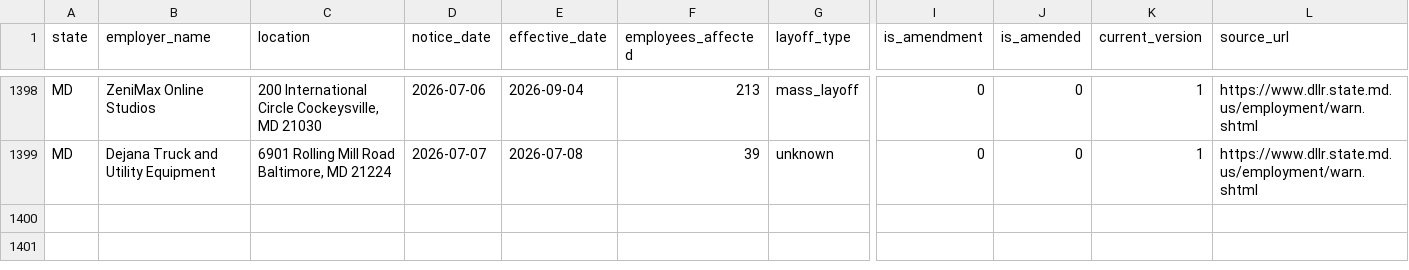
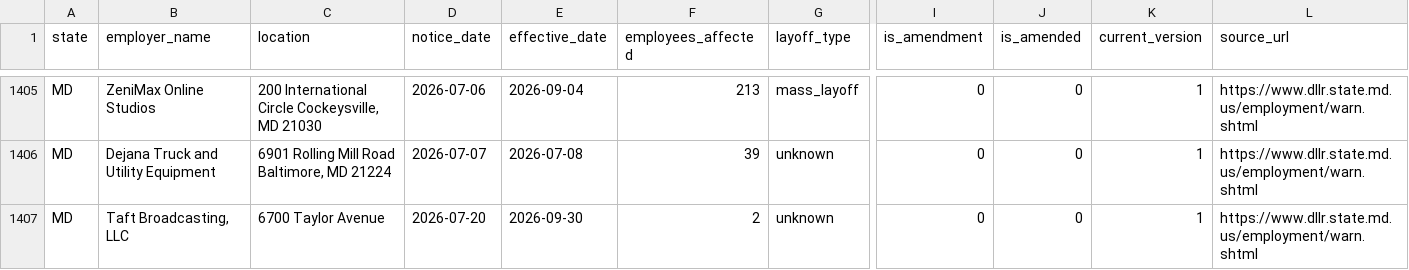
Before and after one commit to bchaps1999/warn-notice-register, a CSV file: data/exports/states/md.csv, drawn as a sheet; only a part is shown, gaps mark what is left out; rows hold the shown columns only; the diff covers the shown part only; the diff names each change by its address in the sheet, - before the commit and + after, or states it on an @@ line.

```diff
--- a/data/exports/states/md.csv
+++ b/data/exports/states/md.csv
+row 1407: MD | Taft Broadcasting, LLC | 6700 Taylor Avenue | 2026-07-20 | 2026-09-30 | 2 | unknown | 0 | 0 | 1 | https://www.dllr.state.md.us/employment/warn.shtml
```
Also changed, not shown: 8 added rows elsewhere in this file, data/exports/states/fl.csv, data/exports/states/tn.csv, 29 other files.
